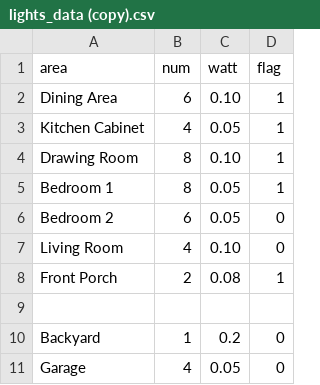
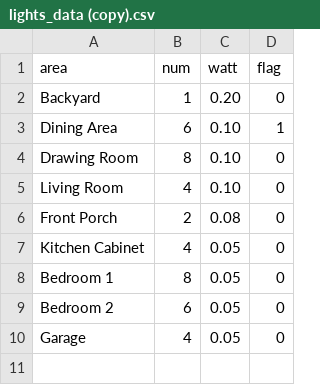
Before and after one commit to zayyscodes/Smart-Home-Automation, a CSV file: lights_data (copy).csv, drawn as a sheet.

```diff
--- a/lights_data (copy).csv
+++ b/lights_data (copy).csv
@@ -1,11 +1,10 @@
 area,num,watt,flag
+Backyard,1,0.20,0
 Dining Area,6,0.10,1
-Kitchen Cabinet,4,0.05,1
-Drawing Room,8,0.10,1
-Bedroom 1,8,0.05,1
+Drawing Room,8,0.10,0
+Living Room,4,0.10,0
+Front Porch,2,0.08,0
+Kitchen Cabinet,4,0.05,0
+Bedroom 1,8,0.05,0
 Bedroom 2,6,0.05,0
-Living Room,4,0.10,0
-Front Porch,2,0.08,1
-
-Backyard,1,0.2,0
 Garage,4,0.05,0
```
Also changed, not shown: appliances_data (copy).csv, schedule.csv, 16 other files.
